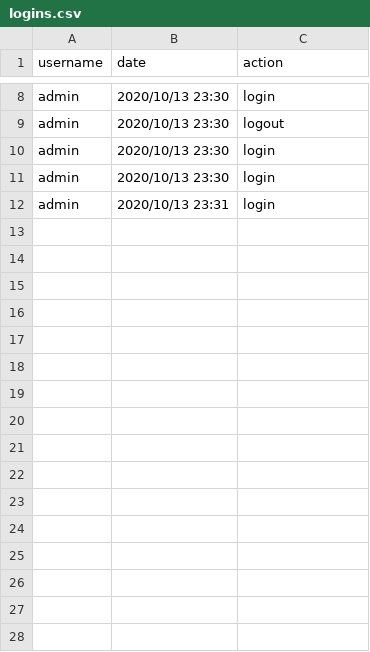
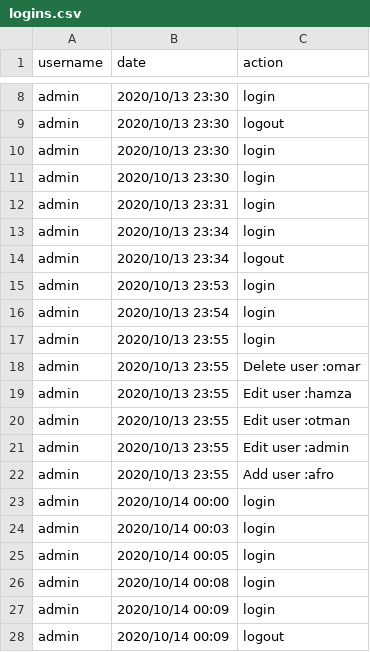
Before and after one commit to HamzaMPSY/qt_app_mts, a CSV file: files/logins.csv, drawn as a sheet; only a part is shown, gaps mark what is left out; the diff names each change by its address in the sheet, - before the commit and + after, or states it on an @@ line.

```diff
--- a/files/logins.csv
+++ b/files/logins.csv
+row 13: admin | 2020/10/13 23:34 | login
+row 14: admin | 2020/10/13 23:34 | logout
+row 15: admin | 2020/10/13 23:53 | login
+row 16: admin | 2020/10/13 23:54 | login
+row 17: admin | 2020/10/13 23:55 | login
+row 18: admin | 2020/10/13 23:55 | Delete user :omar
+row 19: admin | 2020/10/13 23:55 | Edit user :hamza
+row 20: admin | 2020/10/13 23:55 | Edit user :otman
+row 21: admin | 2020/10/13 23:55 | Edit user :admin
+row 22: admin | 2020/10/13 23:55 | Add user :afro
+row 23: admin | 2020/10/14 00:00 | login
+row 24: admin | 2020/10/14 00:03 | login
+row 25: admin | 2020/10/14 00:05 | login
+row 26: admin | 2020/10/14 00:08 | login
+row 27: admin | 2020/10/14 00:09 | login
+row 28: admin | 2020/10/14 00:09 | logout
```
Also changed, not shown: 5 other files.
